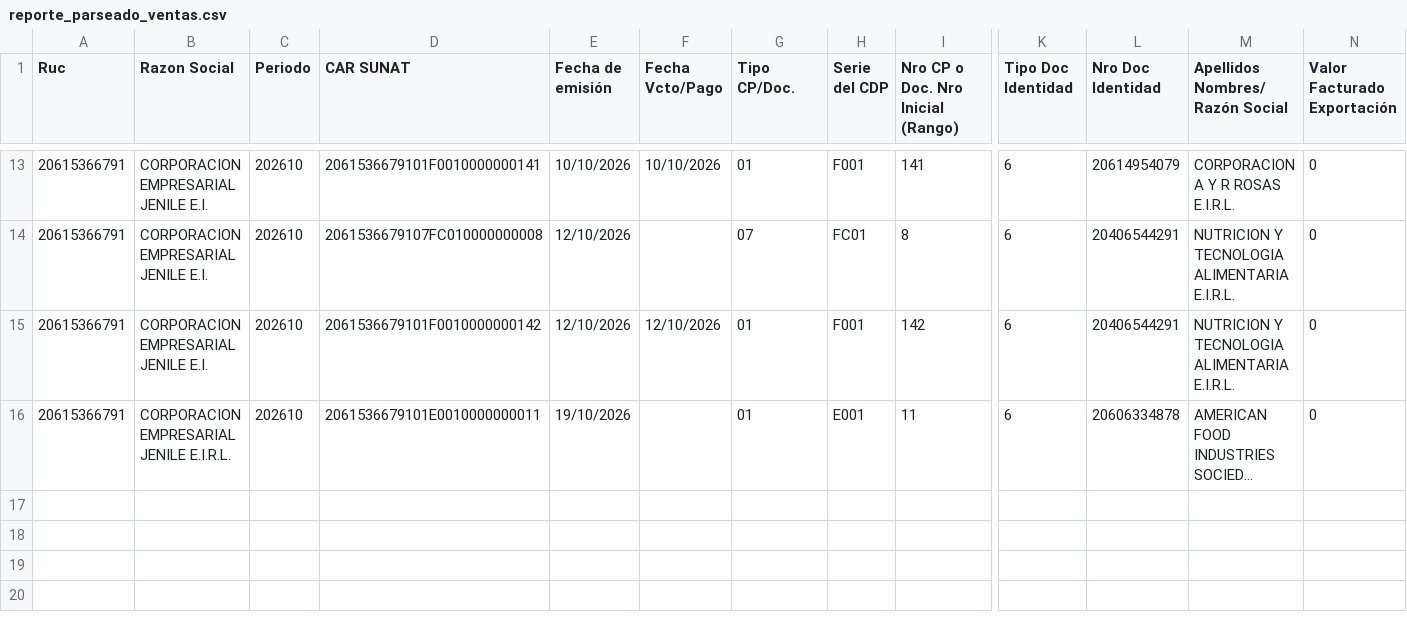
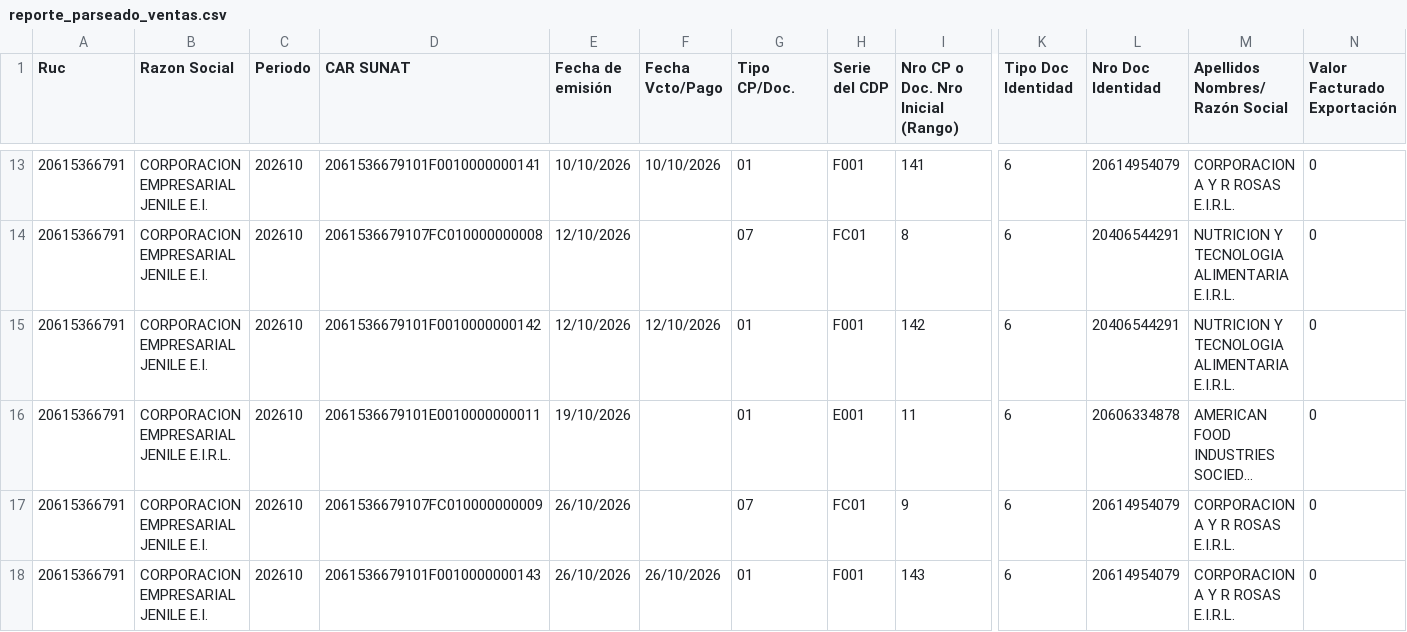
Before and after one commit to Aquivan/Claude, a CSV file: sire/20615366791/historico/202610/reporte_parseado_ventas.csv, drawn as a sheet; only a part is shown, gaps mark what is left out; long unchanged cells end in …; rows hold the shown columns only; the diff names each change by its address in the sheet, - before the commit and + after, or states it on an @@ line.

```diff
--- a/sire/20615366791/historico/202610/reporte_parseado_ventas.csv
+++ b/sire/20615366791/historico/202610/reporte_parseado_ventas.csv
+row 17: 20615366791 | CORPORACION EMPRESARIAL JENILE E.I. | 202610 | 2061536679107FC010000000009 | 26/10/2026 |  | 07 | FC01 | 9 | 6 | 20614954079 | CORPORACION A Y R ROSAS E.I.R.L. | 0
+row 18: 20615366791 | CORPORACION EMPRESARIAL JENILE E.I. | 202610 | 2061536679101F0010000000143 | 26/10/2026 | 26/10/2026 | 01 | F001 | 143 | 6 | 20614954079 | CORPORACION A Y R ROSAS E.I.R.L. | 0
```
Also changed, not shown: sire/20615366791/facturas.csv, sire/20615366791/reporte_parseado_ventas.csv, 9 other files.
